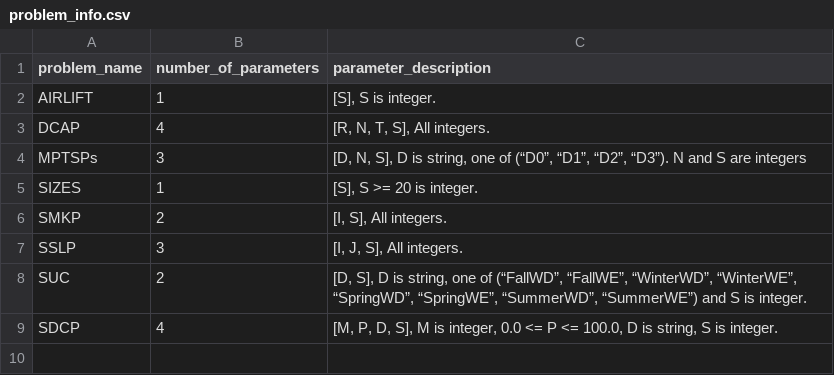
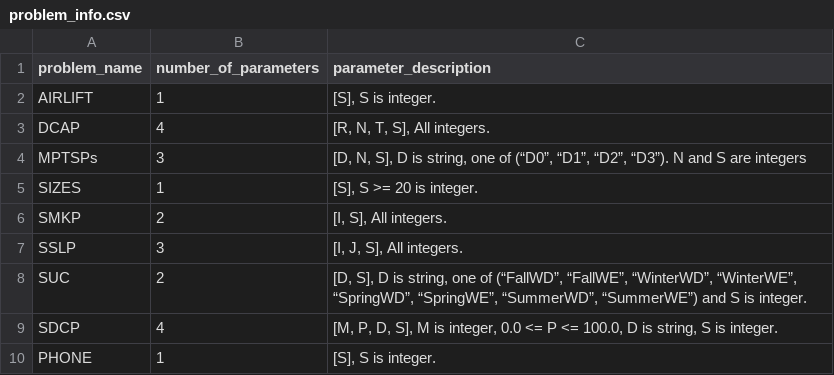
Before and after one commit to kibaekkim/SIPLIB.jl, a CSV file: src/problem_info.csv, drawn as a sheet.

Commit message:
implemented problem: PHONE
Former-commit-id: 8a2b4fe945e443567a7042ea745d5f14b8754185

```diff
--- a/src/problem_info.csv
+++ b/src/problem_info.csv
@@ -9 +9,2 @@ SUC,2,"[D, S], D is string, one of (“FallWD”, “FallWE”, “WinterWD”,
 SDCP,4,"[M, P, D, S], M is integer, 0.0 <= P <= 100.0, D is string, S is integer."
+PHONE,1,"[S], S is integer."
```
Also changed, not shown: 9 other files.
